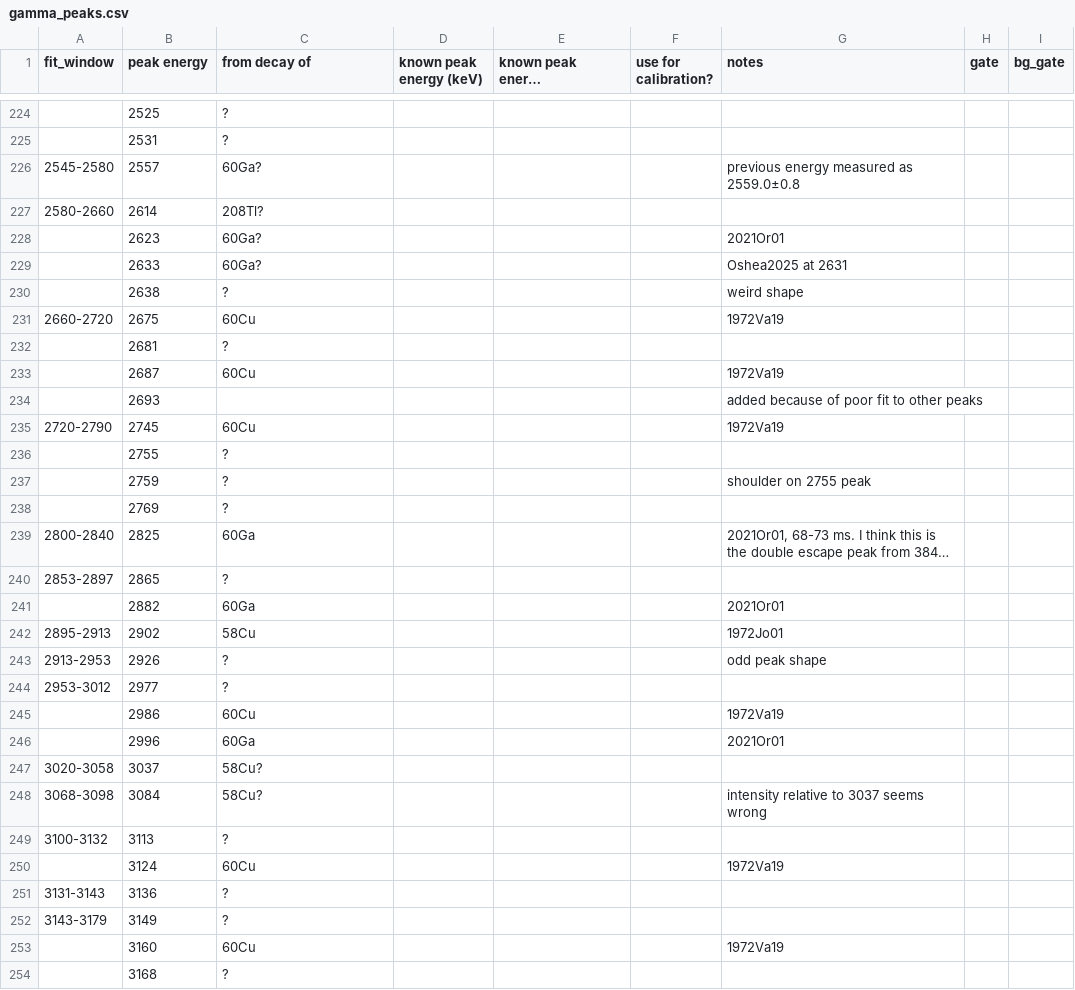
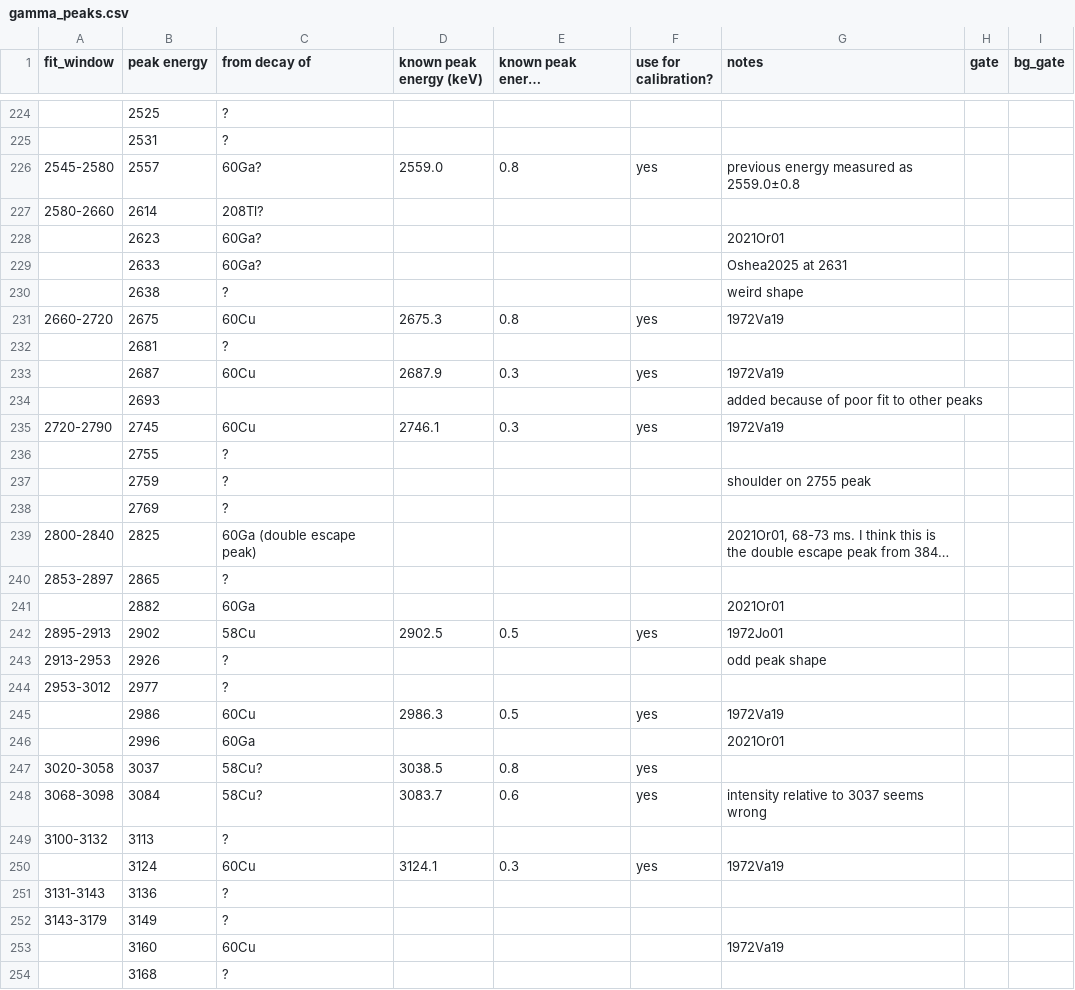
Before and after one commit to GADGET-group/gadget_data_analysis, a CSV file: e23035_analysis/peak_fitting/gamma_peaks.csv, drawn as a sheet; only a part is shown, gaps mark what is left out; long unchanged cells end in …; the diff covers the shown part only; the diff names each change by its address in the sheet, - before the commit and + after, or states it on an @@ line.

Commit message:
aded more cal points to gamma_peaks.csv

```diff
--- a/e23035_analysis/peak_fitting/gamma_peaks.csv
+++ b/e23035_analysis/peak_fitting/gamma_peaks.csv
-D226 (known peak energy (keV)): (empty)
+D226 (known peak energy (keV)): 2559.0
-E226: (empty)
+E226: 0.8
-F226 (use for calibration?): (empty)
+F226 (use for calibration?): yes
-D231 (known peak energy (keV)): (empty)
+D231 (known peak energy (keV)): 2675.3
-E231: (empty)
+E231: 0.8
-F231 (use for calibration?): (empty)
+F231 (use for calibration?): yes
-D233 (known peak energy (keV)): (empty)
+D233 (known peak energy (keV)): 2687.9
-E233: (empty)
+E233: 0.3
-F233 (use for calibration?): (empty)
+F233 (use for calibration?): yes
-D235 (known peak energy (keV)): (empty)
+D235 (known peak energy (keV)): 2746.1
-E235: (empty)
+E235: 0.3
-F235 (use for calibration?): (empty)
+F235 (use for calibration?): yes
-C239 (from decay of): 60Ga
+C239 (from decay of): 60Ga (double escape peak)
-D242 (known peak energy (keV)): (empty)
+D242 (known peak energy (keV)): 2902.5
-E242: (empty)
+E242: 0.5
-F242 (use for calibration?): (empty)
+F242 (use for calibration?): yes
-D245 (known peak energy (keV)): (empty)
+D245 (known peak energy (keV)): 2986.3
-E245: (empty)
+E245: 0.5
-F245 (use for calibration?): (empty)
+F245 (use for calibration?): yes
-D247 (known peak energy (keV)): (empty)
+D247 (known peak energy (keV)): 3038.5
-E247: (empty)
+E247: 0.8
-F247:F248 (use for calibration?): (empty)
+F247:F248 (use for calibration?): yes
-D248 (known peak energy (keV)): (empty)
+D248 (known peak energy (keV)): 3083.7
-E248: (empty)
+E248: 0.6
-D250 (known peak energy (keV)): (empty)
+D250 (known peak energy (keV)): 3124.1
-E250: (empty)
+E250: 0.3
-F250 (use for calibration?): (empty)
+F250 (use for calibration?): yes
```
Also changed, not shown: 75 edited cells elsewhere in this file, 1 other file.
